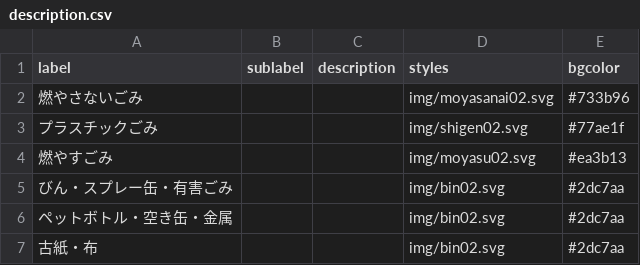
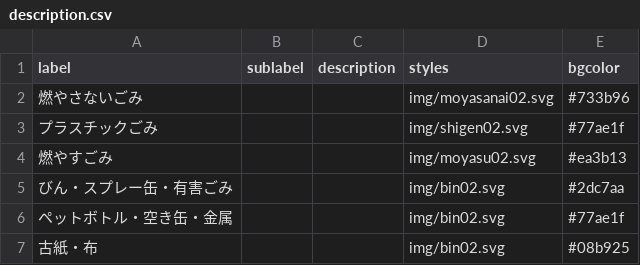
Before and after one commit to modshrink/5374, a CSV file: data/description.csv, drawn as a sheet.

Commit message:
ラベルの色を変更

```diff
--- a/data/description.csv
+++ b/data/description.csv
@@ -5,3 +5,3 @@ label,sublabel,description,styles,bgcolor
 びん・スプレー缶・有害ごみ,,,img/bin02.svg,#2dc7aa
-ペットボトル・空き缶・金属,,,img/bin02.svg,#2dc7aa
-古紙・布,,,img/bin02.svg,#2dc7aa
+ペットボトル・空き缶・金属,,,img/bin02.svg,#77ae1f
+古紙・布,,,img/bin02.svg,#08b925
```
